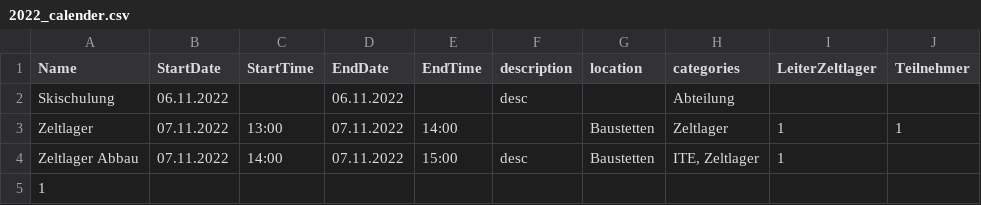
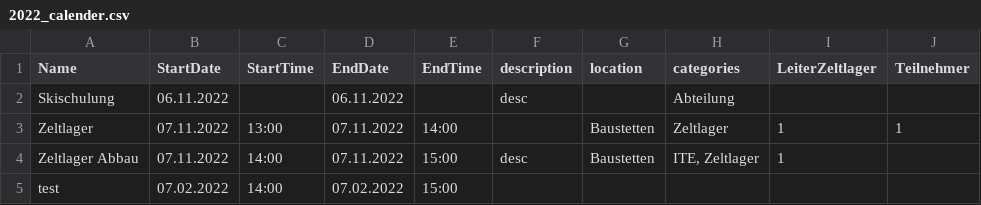
Before and after one commit to FelixBetz/smjUlmCalenderGenerator, a CSV file: input/2022_calender.csv, drawn as a sheet.

Commit message:
add creator to calender,

```diff
--- a/input/2022_calender.csv
+++ b/input/2022_calender.csv
@@ -4,2 +4,2 @@ Zeltlager;07.11.2022;13:00;07.11.2022;14:00;;Baustetten;Zeltlager;1;1
 Zeltlager Abbau;07.11.2022;14:00;07.11.2022;15:00;desc;Baustetten;ITE, Zeltlager;1;
-1;;;;;;;;;
+test;07.02.2022;14:00;07.02.2022;15:00;;;;;
```
Also changed, not shown: 1 other file.
